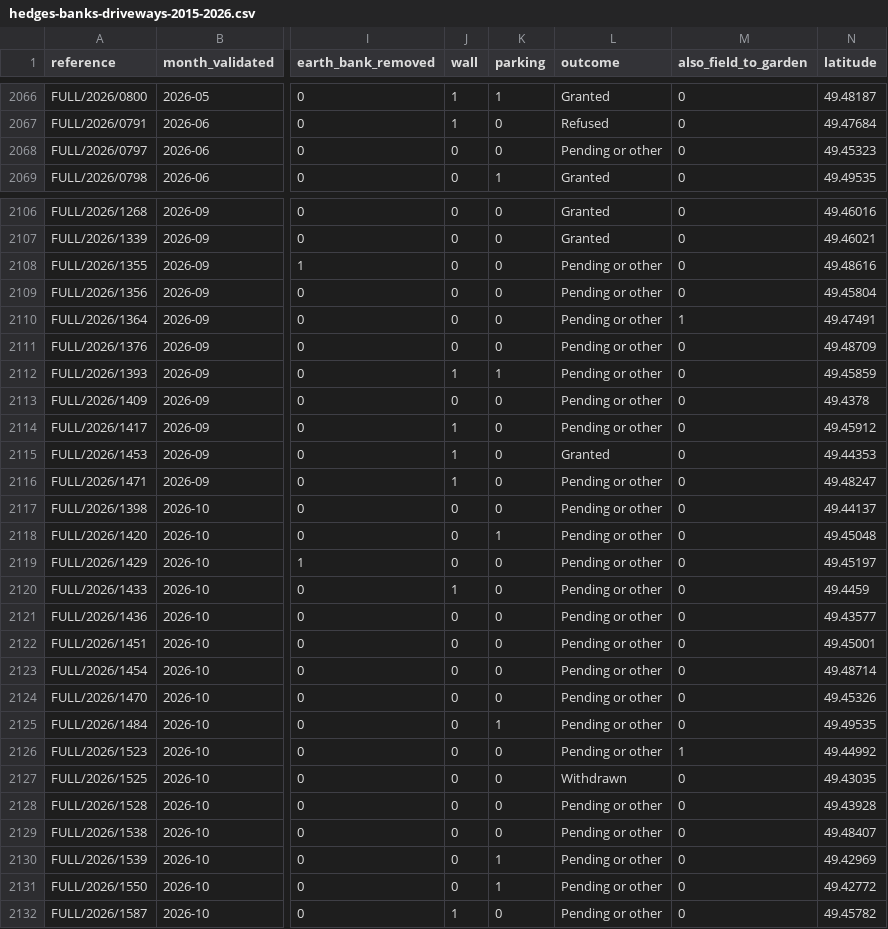
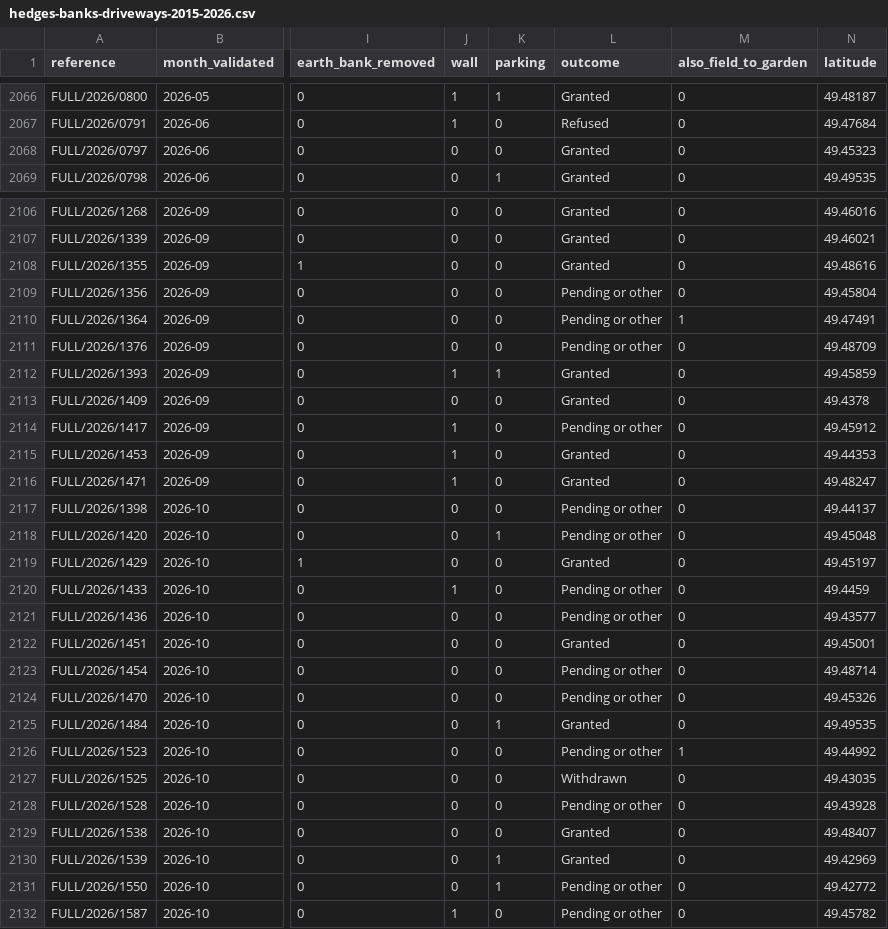
Before and after one commit to The-Quarry/guernsey-landuse, a CSV file: access/data/hedges-banks-driveways-2015-2026.csv, drawn as a sheet; only a part is shown, gaps mark what is left out; the diff covers the shown part only; the diff names each change by its address in the sheet, - before the commit and + after, or states it on an @@ line.

```diff
--- a/access/data/hedges-banks-driveways-2015-2026.csv
+++ b/access/data/hedges-banks-driveways-2015-2026.csv
-L2068 (outcome): Pending or other
+L2068 (outcome): Granted
-L2108 (outcome): Pending or other
+L2108 (outcome): Granted
-L2112:L2113 (outcome): Pending or other
+L2112:L2113 (outcome): Granted
-L2116 (outcome): Pending or other
+L2116 (outcome): Granted
-L2119 (outcome): Pending or other
+L2119 (outcome): Granted
-L2122 (outcome): Pending or other
+L2122 (outcome): Granted
-L2125 (outcome): Pending or other
+L2125 (outcome): Granted
-L2129:L2130 (outcome): Pending or other
+L2129:L2130 (outcome): Granted
```
Also changed, not shown: 2 edited cells elsewhere in this file, fields/data/fields-into-gardens-2015-2026.csv, 7 other files.
